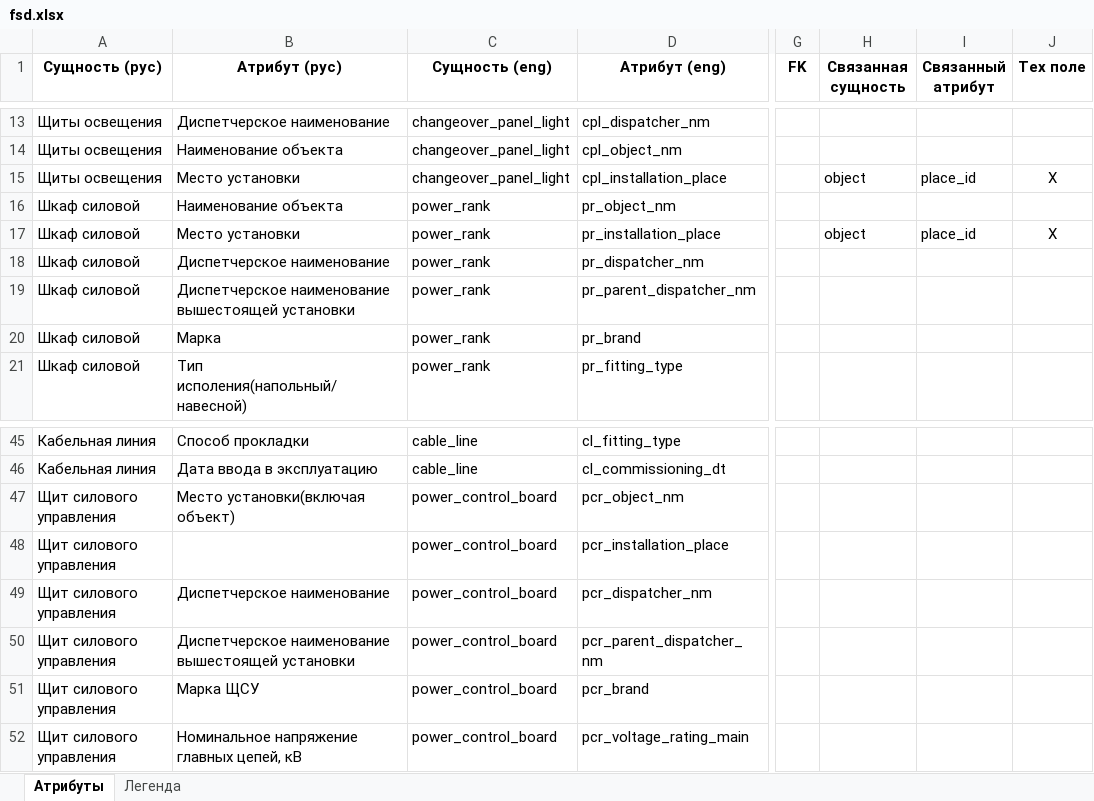
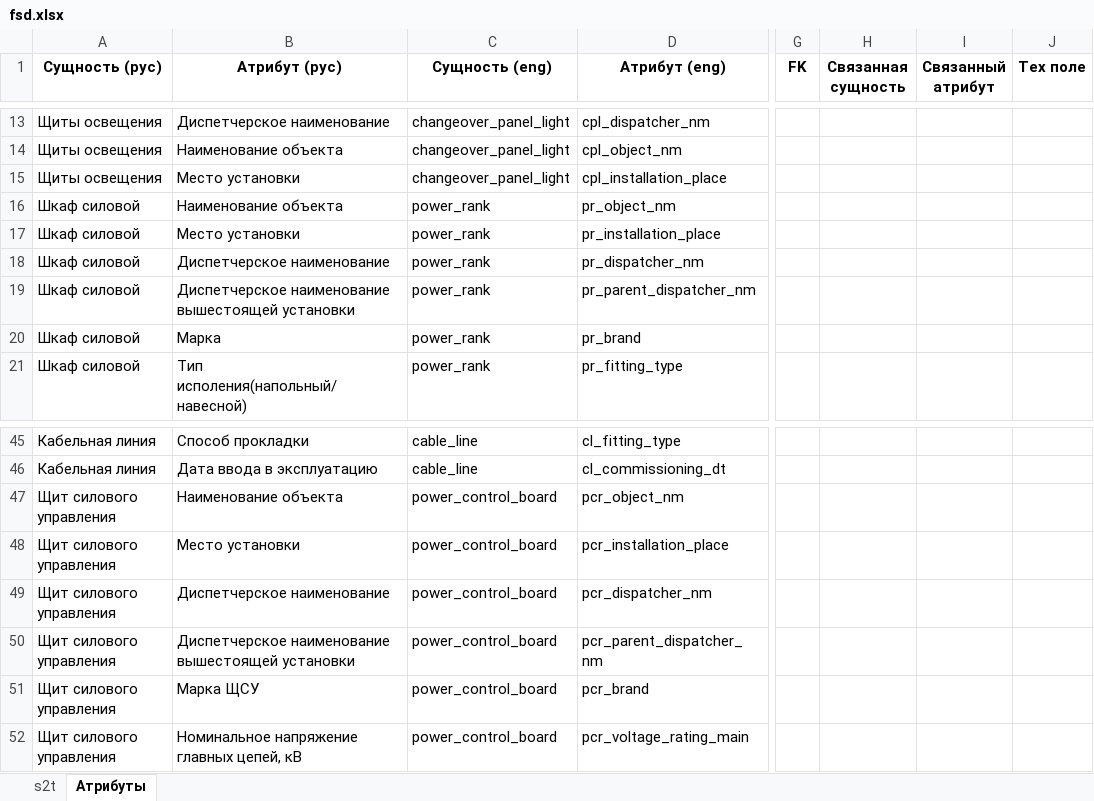
Before and after one commit to imabu/ais_bachelor, an Excel workbook: src/main/resources/fsd.xlsx, sheet Атрибуты, drawn as a sheet; only a part is shown, gaps mark what is left out; values as stored, in another font and other column widths than the file's, no borders; the diff covers the shown part only; the diff names each change by its address in the sheet, - before the commit and + after, or states it on an @@ line.

```diff
--- a/src/main/resources/fsd.xlsx (sheet Атрибуты)
+++ b/src/main/resources/fsd.xlsx (sheet Атрибуты)
-sheet tab: Легенда
+sheet tab: s2t
-H15 (Связанная сущность): object
+H15 (Связанная сущность): (empty)
-I15 (Связанный атрибут): place_id
+I15 (Связанный атрибут): (empty)
-J15 (Тех поле): X
+J15 (Тех поле): (empty)
-H17 (Связанная сущность): object
+H17 (Связанная сущность): (empty)
-I17 (Связанный атрибут): place_id
+I17 (Связанный атрибут): (empty)
-J17 (Тех поле): X
+J17 (Тех поле): (empty)
-B47 (Атрибут (рус)): Место установки(включая объект)
+B47 (Атрибут (рус)): Наименование объекта
-B48 (Атрибут (рус)): (empty)
+B48 (Атрибут (рус)): Место установки
```
Also changed, not shown: 61 added rows elsewhere in this sheet, 20 other files.
